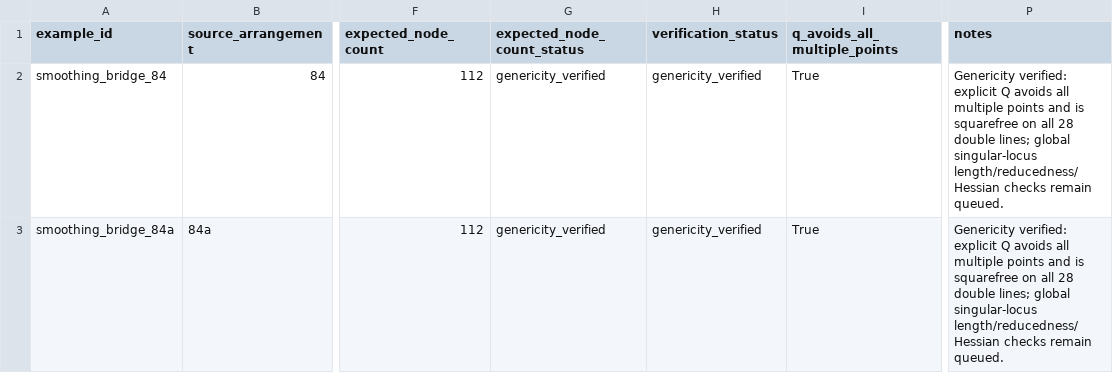
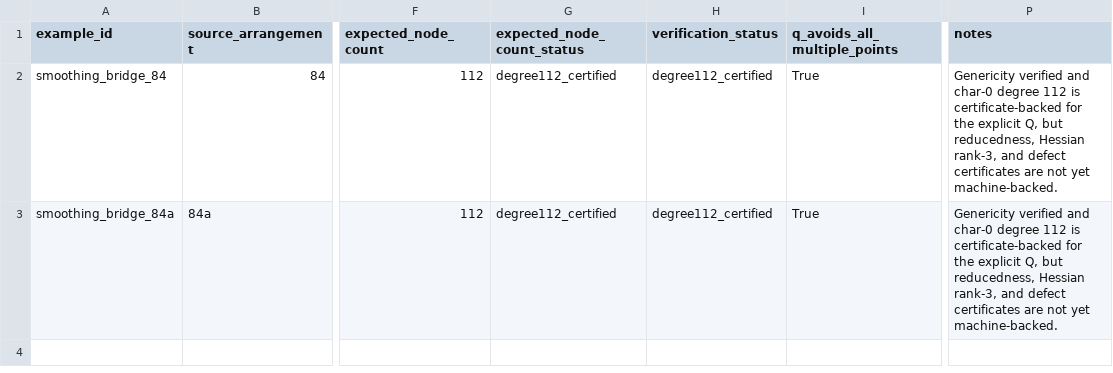
Before and after one commit to geocy-labs/hodgecy, a CSV file: paper/tables/table_smoothing_bridge_profiles.csv, drawn as a sheet; only a part is shown, gaps mark what is left out; the diff names each change by its address in the sheet, - before the commit and + after, or states it on an @@ line.

```diff
--- a/paper/tables/table_smoothing_bridge_profiles.csv
+++ b/paper/tables/table_smoothing_bridge_profiles.csv
-G2:G3 (expected_node_count_status): genericity_verified
+G2:G3 (expected_node_count_status): degree112_certified
-H2:H3 (verification_status): genericity_verified
+H2:H3 (verification_status): degree112_certified
-P2:P3 (notes): Genericity verified: explicit Q avoids all multiple points and is squarefree on all 28 double lines; global singular-locus length/reducedness/Hessian checks remain queued.
+P2:P3 (notes): Genericity verified and char-0 degree 112 is certificate-backed for the explicit Q, but reducedness, Hessian rank-3, and defect certificates are not yet machine-backed.
```
Also changed, not shown: data/processed/smoothing_verification_summary.csv, 17 other files.
